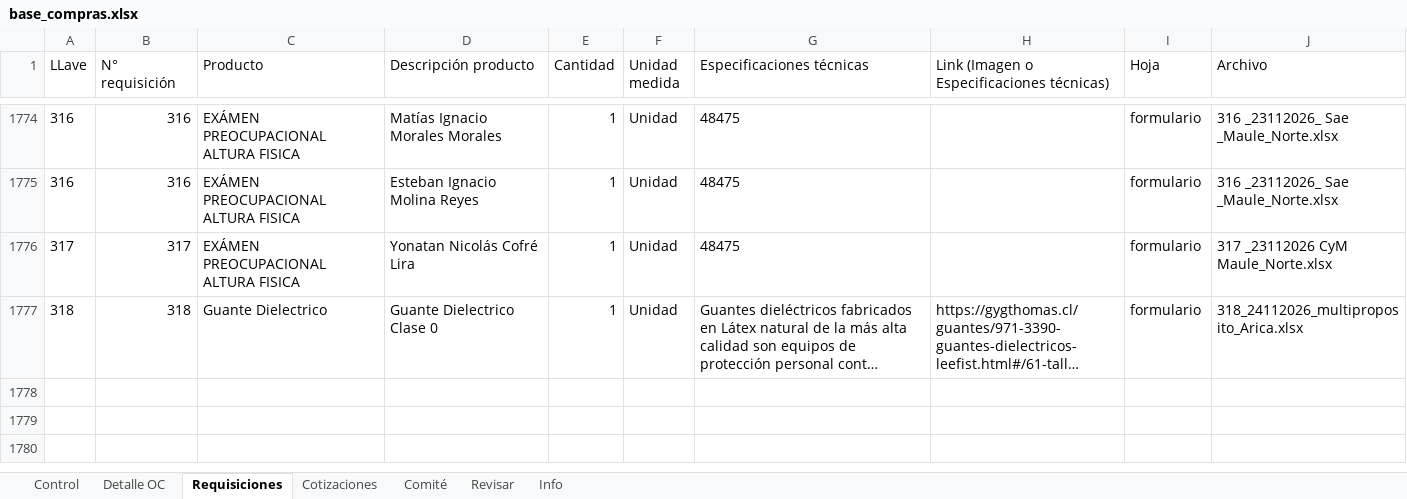
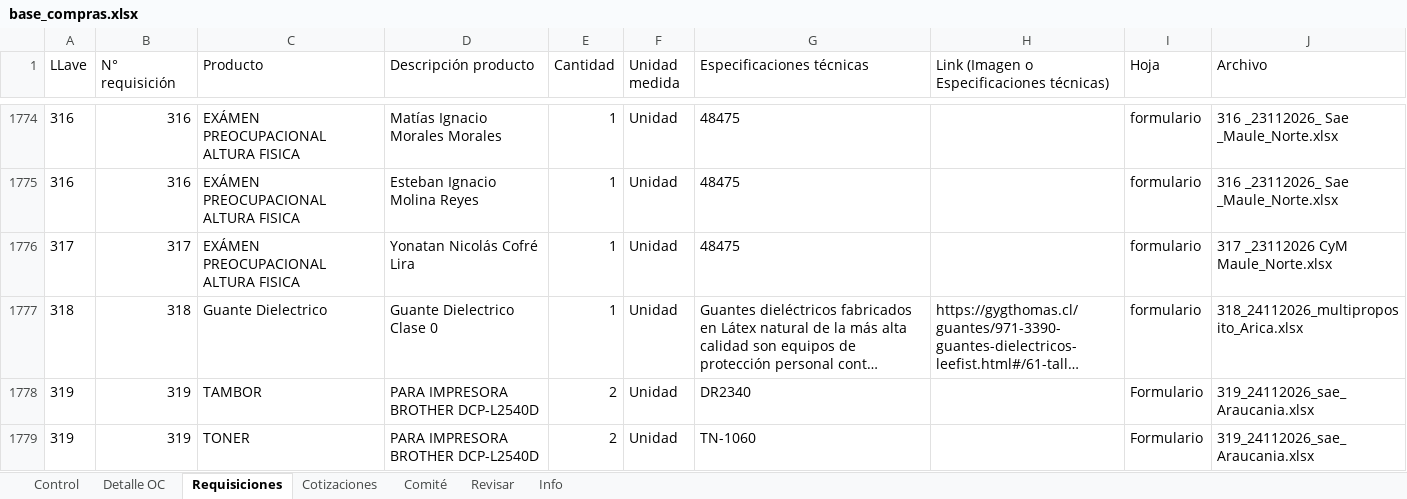
Before and after one commit to RodrigoCay/RequiAA, an Excel workbook: base_compras.xlsx, sheet Requisiciones, drawn as a sheet; only a part is shown, gaps mark what is left out; long unchanged cells end in …; values as stored, in another font and other column widths than the file's, no borders; the diff names each change by its address in the sheet, - before the commit and + after, or states it on an @@ line.

```diff
--- a/base_compras.xlsx (sheet Requisiciones)
+++ b/base_compras.xlsx (sheet Requisiciones)
+row 1778: 319 | 319 | TAMBOR | PARA IMPRESORA BROTHER DCP-L2540D | 2 | Unidad | DR2340 |  | Formulario | 319_24112026_sae_Araucania.xlsx
+row 1779: 319 | 319 | TONER | PARA IMPRESORA BROTHER DCP-L2540D | 2 | Unidad | TN-1060 |  | Formulario | 319_24112026_sae_Araucania.xlsx
```
Also changed, not shown: sheet Control, sheet Cotizaciones, sheet Detalle OC, sheet Info, sheet Comité.
